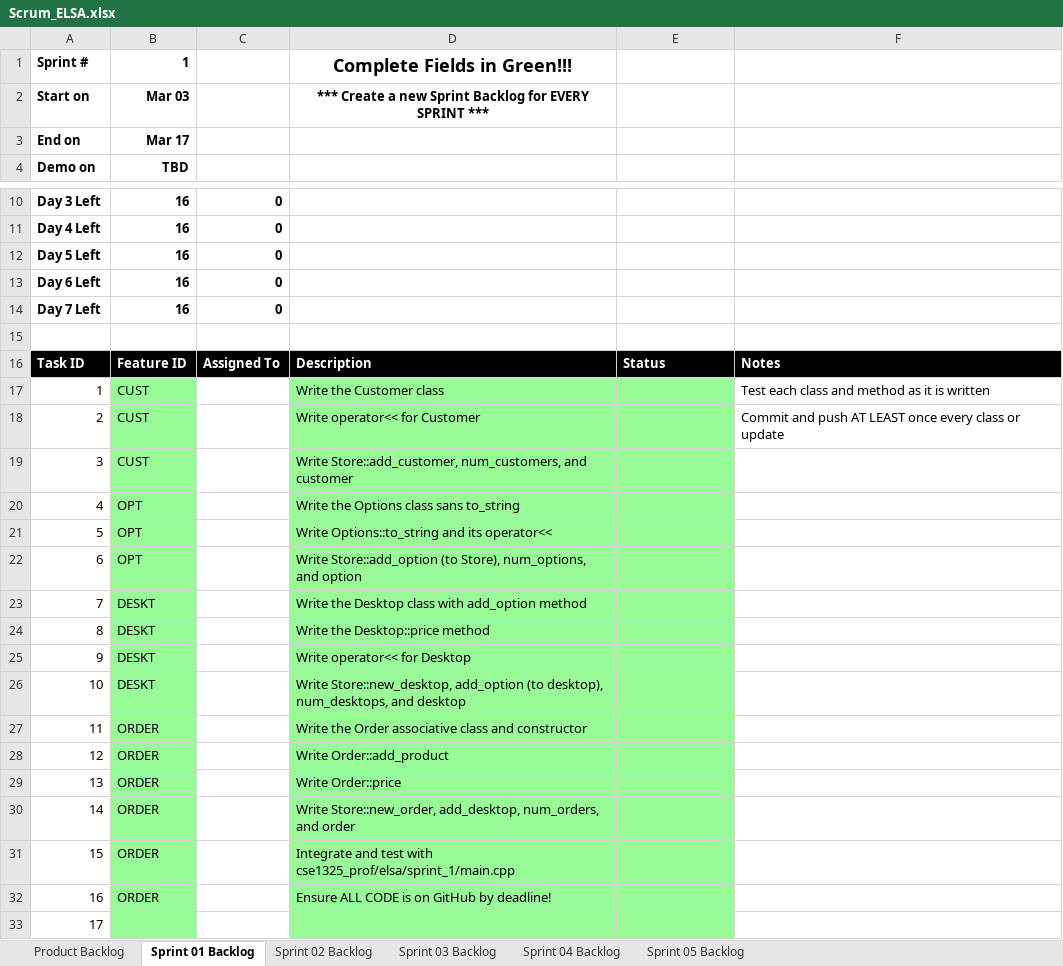
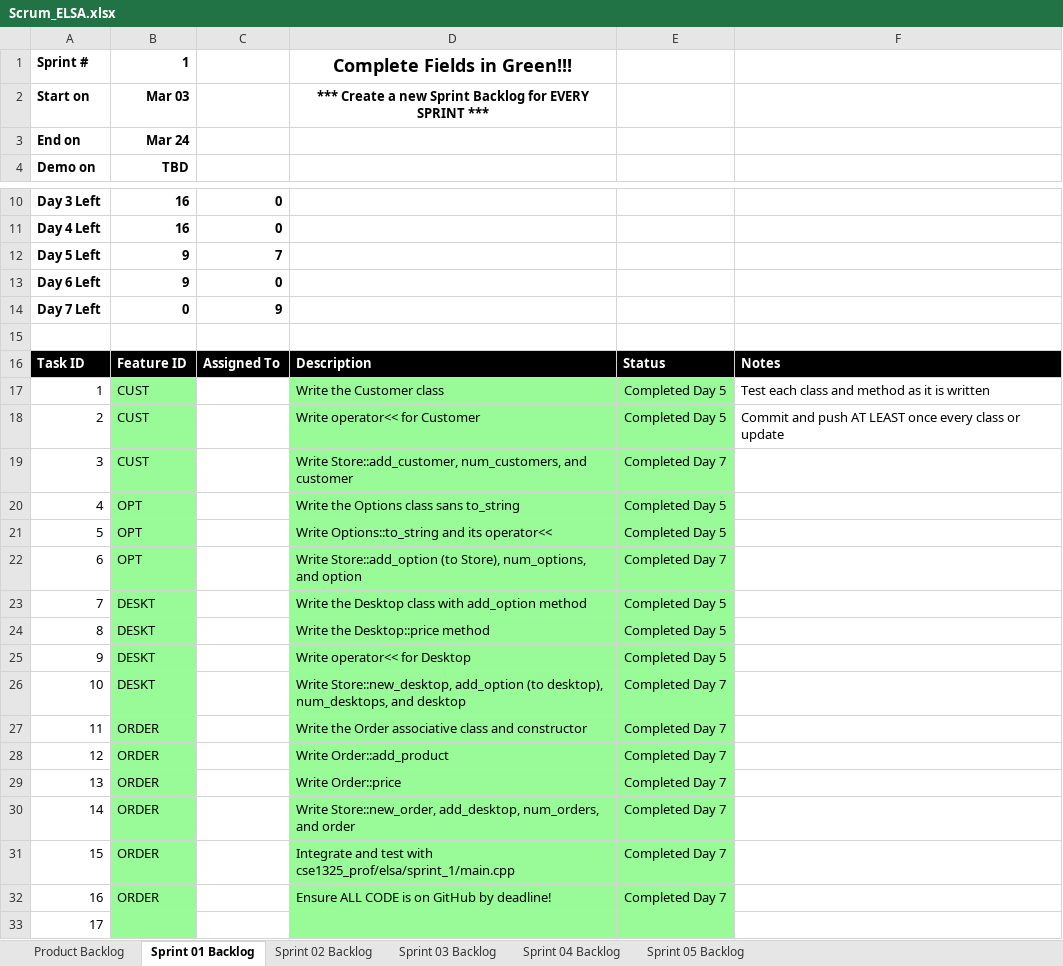
Before and after one commit to Ahmed-Malabi/Advanced-Computer-Science, an Excel workbook: elsa/Scrum_ELSA.xlsx, sheet Sprint 01 Backlog, drawn as a sheet; only a part is shown, gaps mark what is left out; values as stored, in another font and other column widths than the file's, no borders; charts and pictures not drawn; the diff names each change by its address in the sheet, - before the commit and + after, or states it on an @@ line.

```diff
--- a/elsa/Scrum_ELSA.xlsx (sheet Sprint 01 Backlog)
+++ b/elsa/Scrum_ELSA.xlsx (sheet Sprint 01 Backlog)
-B3: Mar 17
+B3: Mar 24
-B12:B13: 16
+B12:B13: 9
-C12: 0
+C12: 7
-B14: 16
+B14: 0
-C14: 0
+C14: 9
-E17:E18: (empty)
+E17:E18: Completed Day 5
-E19: (empty)
+E19: Completed Day 7
-E20:E21: (empty)
+E20:E21: Completed Day 5
-E22: (empty)
+E22: Completed Day 7
-E23:E25: (empty)
+E23:E25: Completed Day 5
-E26:E32: (empty)
+E26:E32: Completed Day 7
```
Also changed, not shown: sheet Product Backlog, sheet Sprint 05 Backlog, sheet Sprint 02 Backlog, sheet Sprint 03 Backlog, sheet Sprint 04 Backlog, charts or pictures.
